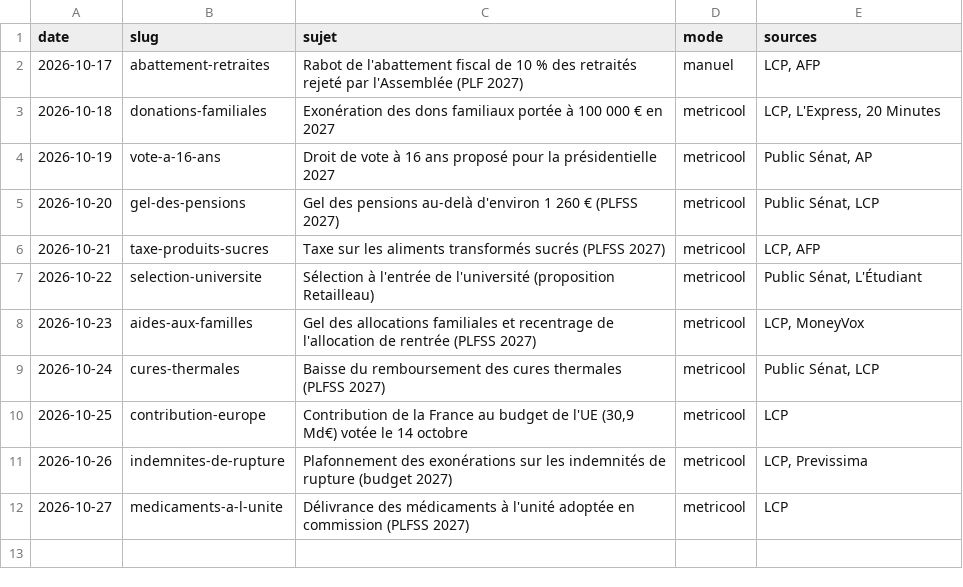
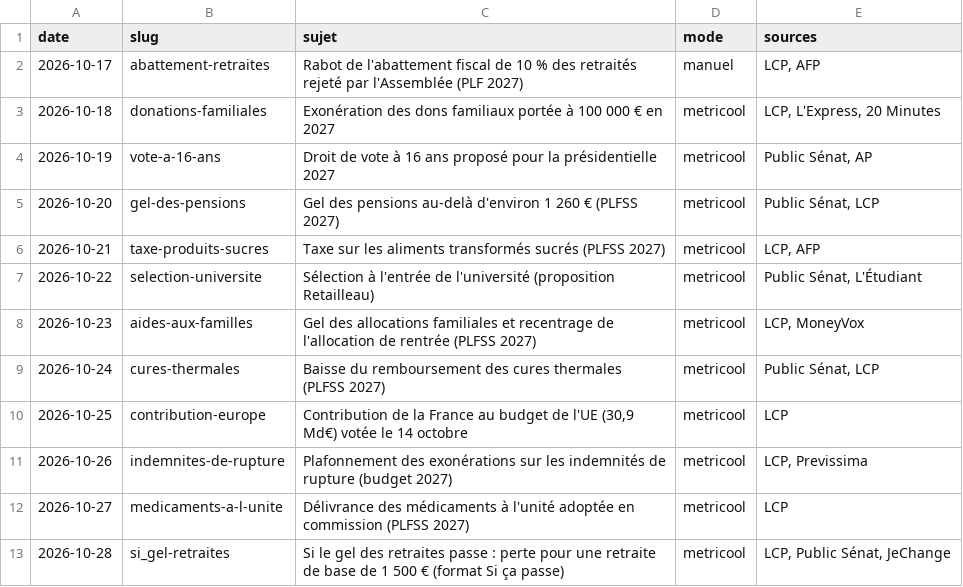
Before and after one commit to aymericgerard1502-boop/enigmes-images, a CSV file: arene/journal.csv, drawn as a sheet; the diff names each change by its address in the sheet, - before the commit and + after, or states it on an @@ line.

```diff
--- a/arene/journal.csv
+++ b/arene/journal.csv
+row 13: 2026-10-28 | si_gel-retraites | Si le gel des retraites passe : perte pour une retraite de base de 1 500 € (format Si ça passe) | metricool | LCP, Public Sénat, JeChange
```
Also changed, not shown: 3 other files.
